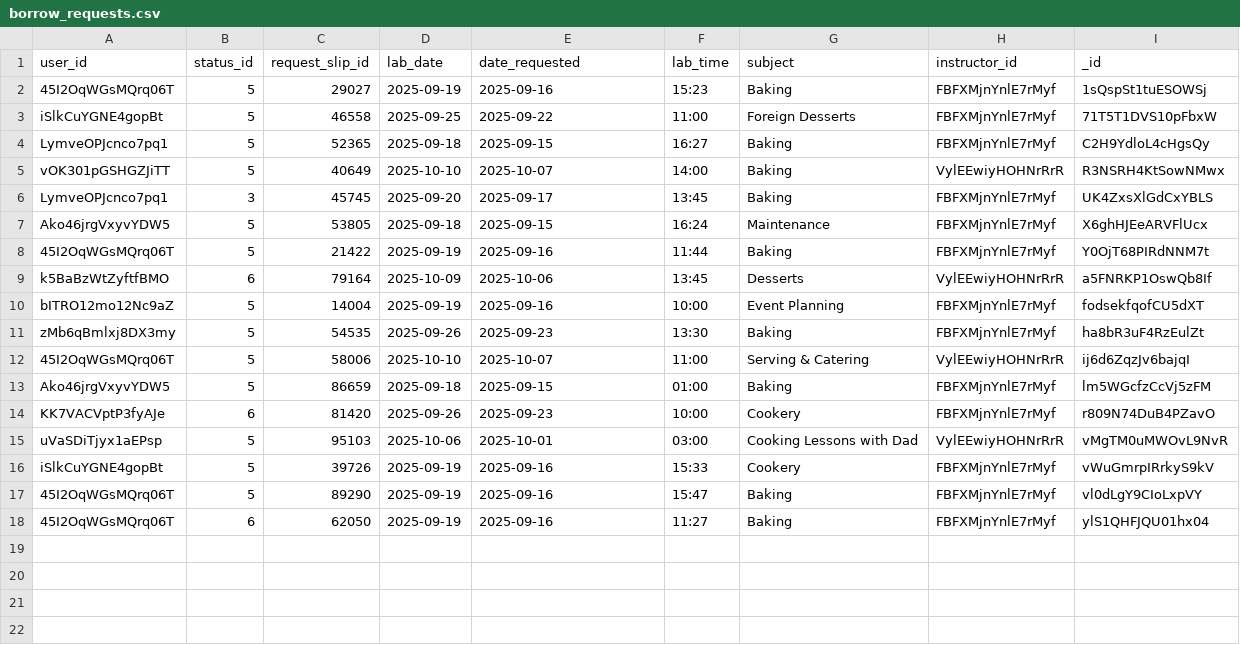
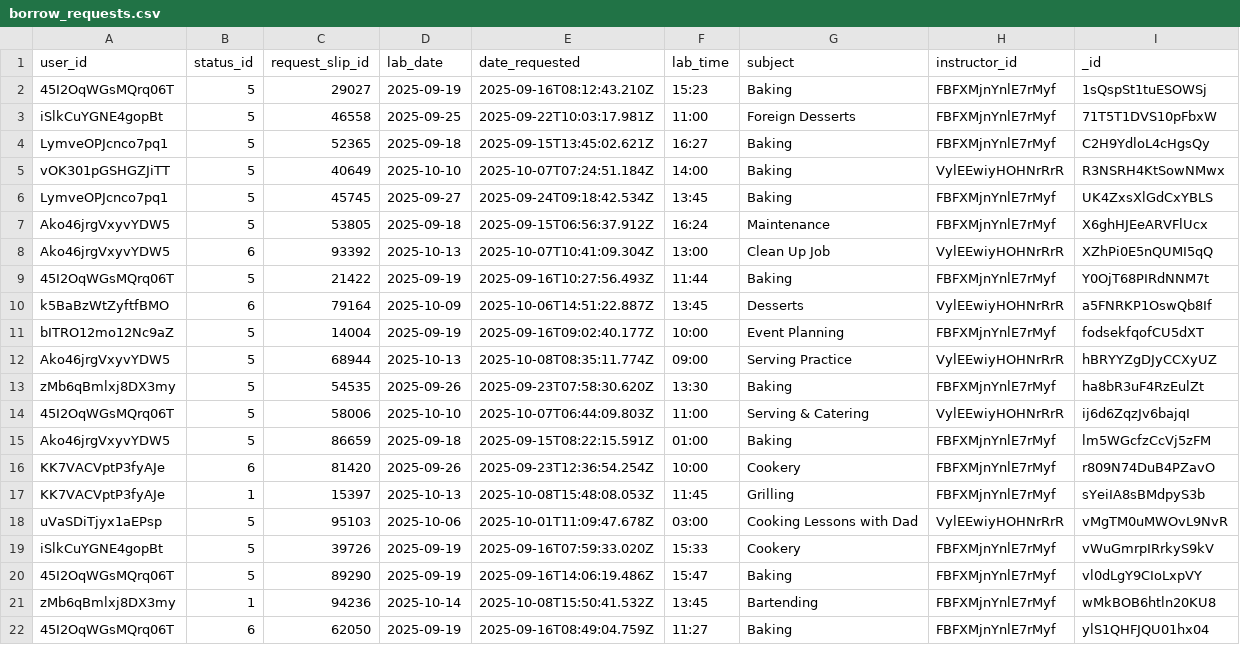
Before and after one commit to kang1Oh/hmbs_system, a CSV file: csv_files/borrow_requests.csv, drawn as a sheet.

```diff
--- a/csv_files/borrow_requests.csv
+++ b/csv_files/borrow_requests.csv
@@ -1,18 +1,22 @@
 "user_id","status_id","request_slip_id","lab_date","date_requested","lab_time","subject","instructor_id","_id"
-"45I2OqWGsMQrq06T",5,29027,"2025-09-19","2025-09-16","15:23","Baking","FBFXMjnYnlE7rMyf","1sQspSt1tuESOWSj"
-"iSlkCuYGNE4gopBt",5,46558,"2025-09-25","2025-09-22","11:00","Foreign Desserts","FBFXMjnYnlE7rMyf","71T5T1DVS10pFbxW"
-"LymveOPJcnco7pq1",5,52365,"2025-09-18","2025-09-15","16:27","Baking","FBFXMjnYnlE7rMyf","C2H9YdloL4cHgsQy"
-"vOK301pGSHGZJiTT",5,40649,"2025-10-10","2025-10-07","14:00","Baking","VylEEwiyHOHNrRrR","R3NSRH4KtSowNMwx"
-"LymveOPJcnco7pq1",3,45745,"2025-09-20","2025-09-17","13:45","Baking","FBFXMjnYnlE7rMyf","UK4ZxsXlGdCxYBLS"
-"Ako46jrgVxyvYDW5",5,53805,"2025-09-18","2025-09-15","16:24","Maintenance","FBFXMjnYnlE7rMyf","X6ghHJEeARVFlUcx"
-"45I2OqWGsMQrq06T",5,21422,"2025-09-19","2025-09-16","11:44","Baking","FBFXMjnYnlE7rMyf","Y0OjT68PIRdNNM7t"
-"k5BaBzWtZyftfBMO",6,79164,"2025-10-09","2025-10-06","13:45","Desserts","VylEEwiyHOHNrRrR","a5FNRKP1OswQb8If"
-"bITRO12mo12Nc9aZ",5,14004,"2025-09-19","2025-09-16","10:00","Event Planning","FBFXMjnYnlE7rMyf","fodsekfqofCU5dXT"
-"zMb6qBmlxj8DX3my",5,54535,"2025-09-26","2025-09-23","13:30","Baking","FBFXMjnYnlE7rMyf","ha8bR3uF4RzEulZt"
-"45I2OqWGsMQrq06T",5,58006,"2025-10-10","2025-10-07","11:00","Serving & Catering","VylEEwiyHOHNrRrR","ij6d6ZqzJv6bajqI"
-"Ako46jrgVxyvYDW5",5,86659,"2025-09-18","2025-09-15","01:00","Baking","FBFXMjnYnlE7rMyf","lm5WGcfzCcVj5zFM"
-"KK7VACVptP3fyAJe",6,81420,"2025-09-26","2025-09-23","10:00","Cookery","FBFXMjnYnlE7rMyf","r809N74DuB4PZavO"
-"uVaSDiTjyx1aEPsp",5,95103,"2025-10-06","2025-10-01","03:00","Cooking Lessons with Dad","VylEEwiyHOHNrRrR","vMgTM0uMWOvL9NvR"
-"iSlkCuYGNE4gopBt",5,39726,"2025-09-19","2025-09-16","15:33","Cookery","FBFXMjnYnlE7rMyf","vWuGmrpIRrkyS9kV"
-"45I2OqWGsMQrq06T",5,89290,"2025-09-19","2025-09-16","15:47","Baking","FBFXMjnYnlE7rMyf","vl0dLgY9CIoLxpVY"
-"45I2OqWGsMQrq06T",6,62050,"2025-09-19","2025-09-16","11:27","Baking","FBFXMjnYnlE7rMyf","ylS1QHFJQU01hx04"
+"45I2OqWGsMQrq06T",5,29027,"2025-09-19","2025-09-16T08:12:43.210Z","15:23","Baking","FBFXMjnYnlE7rMyf","1sQspSt1tuESOWSj"
+"iSlkCuYGNE4gopBt",5,46558,"2025-09-25","2025-09-22T10:03:17.981Z","11:00","Foreign Desserts","FBFXMjnYnlE7rMyf","71T5T1DVS10pFbxW"
+"LymveOPJcnco7pq1",5,52365,"2025-09-18","2025-09-15T13:45:02.621Z","16:27","Baking","FBFXMjnYnlE7rMyf","C2H9YdloL4cHgsQy"
+"vOK301pGSHGZJiTT",5,40649,"2025-10-10","2025-10-07T07:24:51.184Z","14:00","Baking","VylEEwiyHOHNrRrR","R3NSRH4KtSowNMwx"
+"LymveOPJcnco7pq1",5,45745,"2025-09-27","2025-09-24T09:18:42.534Z","13:45","Baking","FBFXMjnYnlE7rMyf","UK4ZxsXlGdCxYBLS"
+"Ako46jrgVxyvYDW5",5,53805,"2025-09-18","2025-09-15T06:56:37.912Z","16:24","Maintenance","FBFXMjnYnlE7rMyf","X6ghHJEeARVFlUcx"
+"Ako46jrgVxyvYDW5",6,93392,"2025-10-13","2025-10-07T10:41:09.304Z","13:00","Clean Up Job","VylEEwiyHOHNrRrR","XZhPi0E5nQUMI5qQ"
+"45I2OqWGsMQrq06T",5,21422,"2025-09-19","2025-09-16T10:27:56.493Z","11:44","Baking","FBFXMjnYnlE7rMyf","Y0OjT68PIRdNNM7t"
+"k5BaBzWtZyftfBMO",6,79164,"2025-10-09","2025-10-06T14:51:22.887Z","13:45","Desserts","VylEEwiyHOHNrRrR","a5FNRKP1OswQb8If"
+"bITRO12mo12Nc9aZ",5,14004,"2025-09-19","2025-09-16T09:02:40.177Z","10:00","Event Planning","FBFXMjnYnlE7rMyf","fodsekfqofCU5dXT"
+"Ako46jrgVxyvYDW5",5,68944,"2025-10-13","2025-10-08T08:35:11.774Z","09:00","Serving Practice","VylEEwiyHOHNrRrR","hBRYYZgDJyCCXyUZ"
+"zMb6qBmlxj8DX3my",5,54535,"2025-09-26","2025-09-23T07:58:30.620Z","13:30","Baking","FBFXMjnYnlE7rMyf","ha8bR3uF4RzEulZt"
+"45I2OqWGsMQrq06T",5,58006,"2025-10-10","2025-10-07T06:44:09.803Z","11:00","Serving & Catering","VylEEwiyHOHNrRrR","ij6d6ZqzJv6bajqI"
+"Ako46jrgVxyvYDW5",5,86659,"2025-09-18","2025-09-15T08:22:15.591Z","01:00","Baking","FBFXMjnYnlE7rMyf","lm5WGcfzCcVj5zFM"
+"KK7VACVptP3fyAJe",6,81420,"2025-09-26","2025-09-23T12:36:54.254Z","10:00","Cookery","FBFXMjnYnlE7rMyf","r809N74DuB4PZavO"
+"KK7VACVptP3fyAJe",1,15397,"2025-10-13","2025-10-08T15:48:08.053Z","11:45","Grilling","FBFXMjnYnlE7rMyf","sYeiIA8sBMdpyS3b"
+"uVaSDiTjyx1aEPsp",5,95103,"2025-10-06","2025-10-01T11:09:47.678Z","03:00","Cooking Lessons with Dad","VylEEwiyHOHNrRrR","vMgTM0uMWOvL9NvR"
+"iSlkCuYGNE4gopBt",5,39726,"2025-09-19","2025-09-16T07:59:33.020Z","15:33","Cookery","FBFXMjnYnlE7rMyf","vWuGmrpIRrkyS9kV"
+"45I2OqWGsMQrq06T",5,89290,"2025-09-19","2025-09-16T14:06:19.486Z","15:47","Baking","FBFXMjnYnlE7rMyf","vl0dLgY9CIoLxpVY"
+"zMb6qBmlxj8DX3my",1,94236,"2025-10-14","2025-10-08T15:50:41.532Z","13:45","Bartending","FBFXMjnYnlE7rMyf","wMkBOB6htln20KU8"
+"45I2OqWGsMQrq06T",6,62050,"2025-09-19","2025-09-16T08:49:04.759Z","11:27","Baking","FBFXMjnYnlE7rMyf","ylS1QHFJQU01hx04"
```
Also changed, not shown: csv_files/approvals.csv, csv_files/borrow_items.csv, 27 other files.
